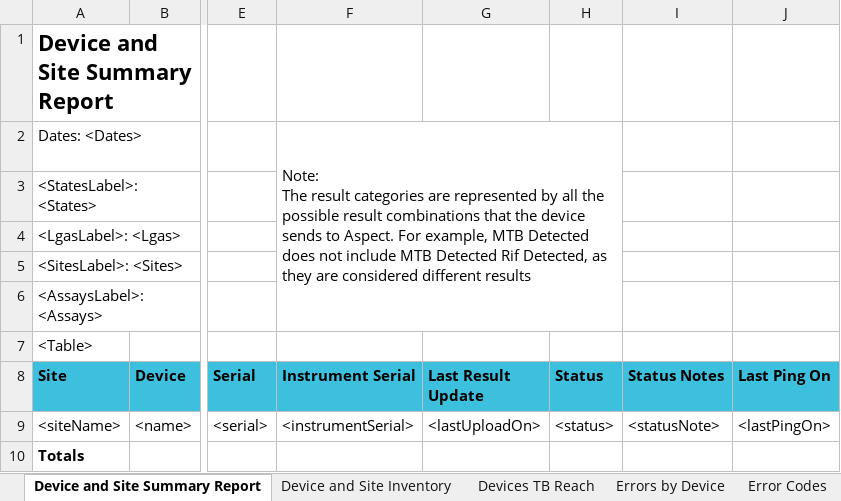
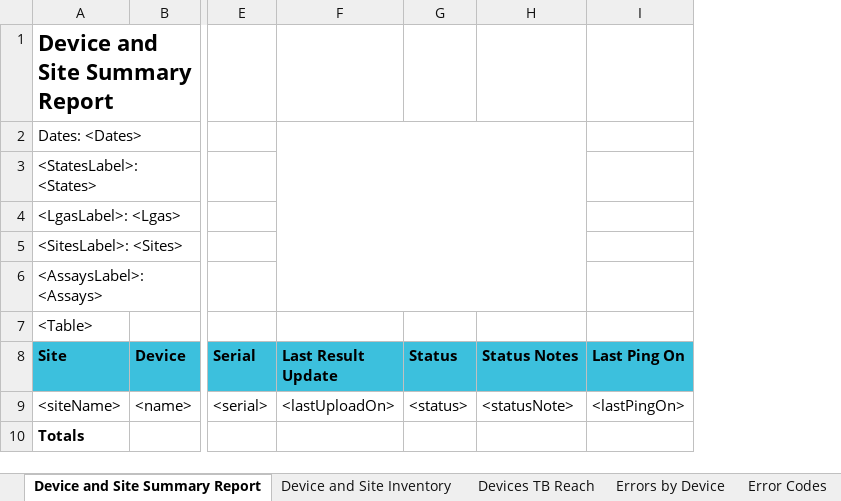
Before and after one commit to RahatSaqib/aspect, an Excel workbook: api/templates/device_and_site_summary_report/en.xlsx, sheet Device and Site Summary Report, drawn as a sheet; only a part is shown, gaps mark what is left out; values as stored, in another font and other column widths than the file's, no borders; ↵ is a line break in a cell; the diff names each change by its address in the sheet, - before the commit and + after, or states it on an @@ line.

```diff
--- a/api/templates/device_and_site_summary_report/en.xlsx (sheet Device and Site Summary Report)
+++ b/api/templates/device_and_site_summary_report/en.xlsx (sheet Device and Site Summary Report)
-column F (Instrument Serial), row 2: Note: ↵ The result categories are represented by all the possible result combinations that the device sends to Aspect. For example, MTB Detected does not include MTB Detected Rif Detected, as they are considered different results; row 9: <instrumentSerial>
+F2:H6 merged
```
Also changed, not shown: api/templates/device_and_site_summary_report/fr.xlsx, api/templates/device_and_site_summary_report/uk.xlsx, 14 other files.
